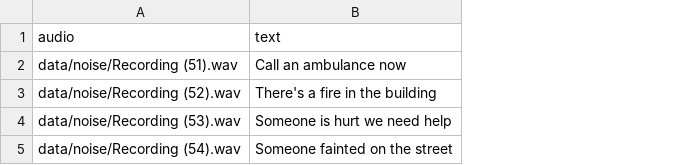
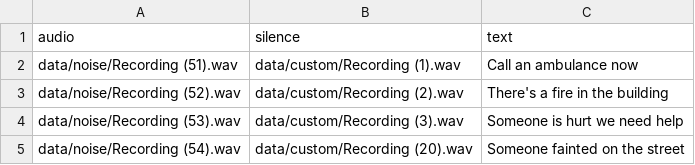
Before and after one commit to Gulilil/IF4071_ASRModel, a CSV file: data_noise.csv, drawn as a sheet; the diff names each change by its address in the sheet, - before the commit and + after, or states it on an @@ line.

```diff
--- a/data_noise.csv
+++ b/data_noise.csv
+column B (silence), rows 2-5: data/custom/Recording (1).wav | data/custom/Recording (2).wav | data/custom/Recording (3).wav | data/custom/Recording (20).wav
```
Also changed, not shown: 1 other file.
